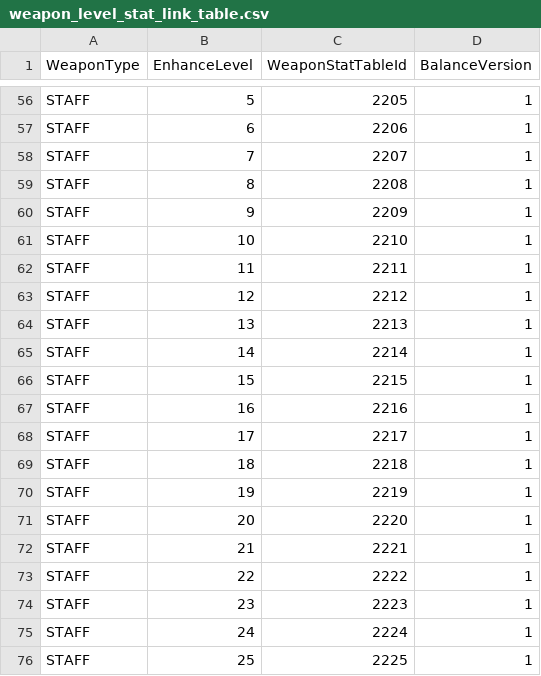
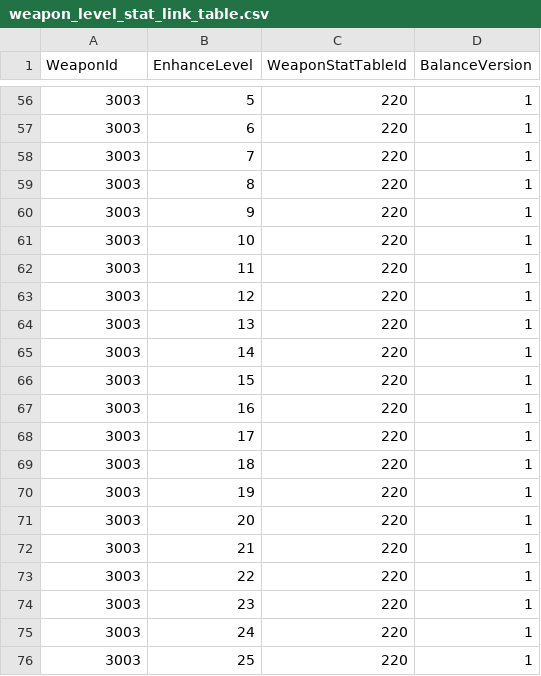
Before and after one commit to pshpjr/portpolio, a CSV file: docs/proposal/ingame/data/weapon_level_stat_link_table.csv, drawn as a sheet; only a part is shown, gaps mark what is left out; the diff covers the shown part only; the diff names each change by its address in the sheet, - before the commit and + after, or states it on an @@ line.

```diff
--- a/docs/proposal/ingame/data/weapon_level_stat_link_table.csv
+++ b/docs/proposal/ingame/data/weapon_level_stat_link_table.csv
-A1: WeaponType
+A1: WeaponId
-A56:A76 (WeaponId): STAFF
+A56:A76 (WeaponId): 3003
-C56 (WeaponStatTableId): 2205
+C56 (WeaponStatTableId): 220
-C57 (WeaponStatTableId): 2206
+C57 (WeaponStatTableId): 220
-C58 (WeaponStatTableId): 2207
+C58 (WeaponStatTableId): 220
-C59 (WeaponStatTableId): 2208
+C59 (WeaponStatTableId): 220
-C60 (WeaponStatTableId): 2209
+C60 (WeaponStatTableId): 220
-C61 (WeaponStatTableId): 2210
+C61 (WeaponStatTableId): 220
-C62 (WeaponStatTableId): 2211
+C62 (WeaponStatTableId): 220
-C63 (WeaponStatTableId): 2212
+C63 (WeaponStatTableId): 220
-C64 (WeaponStatTableId): 2213
+C64 (WeaponStatTableId): 220
-C65 (WeaponStatTableId): 2214
+C65 (WeaponStatTableId): 220
-C66 (WeaponStatTableId): 2215
+C66 (WeaponStatTableId): 220
-C67 (WeaponStatTableId): 2216
+C67 (WeaponStatTableId): 220
-C68 (WeaponStatTableId): 2217
+C68 (WeaponStatTableId): 220
-C69 (WeaponStatTableId): 2218
+C69 (WeaponStatTableId): 220
-C70 (WeaponStatTableId): 2219
+C70 (WeaponStatTableId): 220
-C71 (WeaponStatTableId): 2220
+C71 (WeaponStatTableId): 220
-C72 (WeaponStatTableId): 2221
+C72 (WeaponStatTableId): 220
-C73 (WeaponStatTableId): 2222
+C73 (WeaponStatTableId): 220
-C74 (WeaponStatTableId): 2223
+C74 (WeaponStatTableId): 220
-C75 (WeaponStatTableId): 2224
+C75 (WeaponStatTableId): 220
-C76 (WeaponStatTableId): 2225
+C76 (WeaponStatTableId): 220
```
Also changed, not shown: 108 edited cells elsewhere in this file, docs/proposal/ingame/data/weapon_stat_table.csv, docs/proposal/ingame/data/weapon_table.csv, 2 other files.
